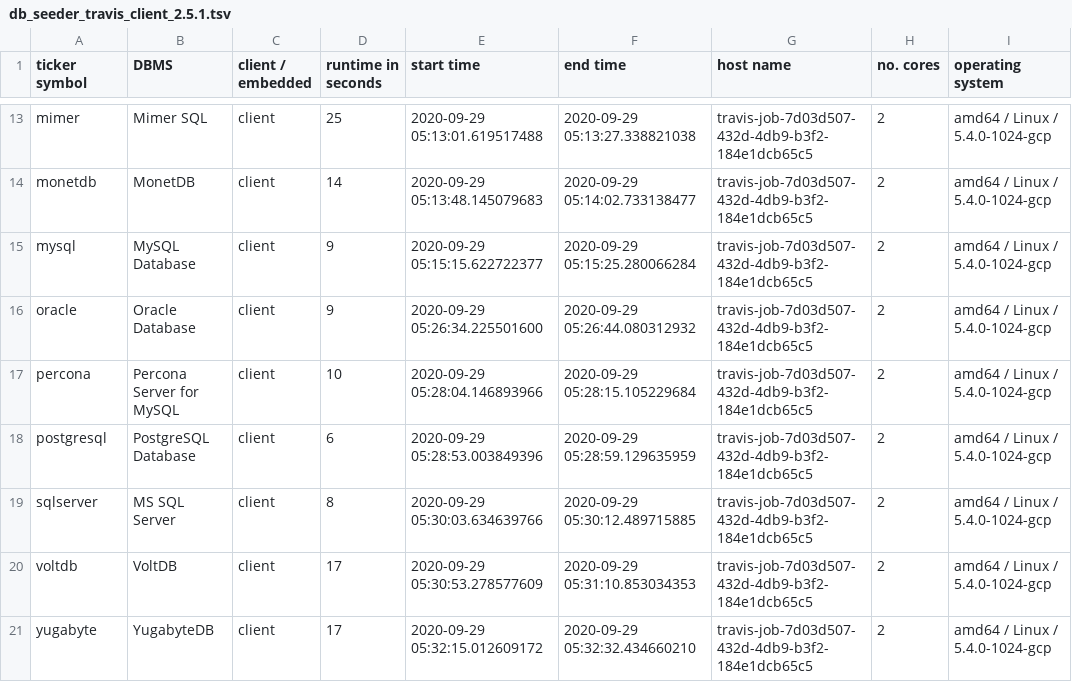
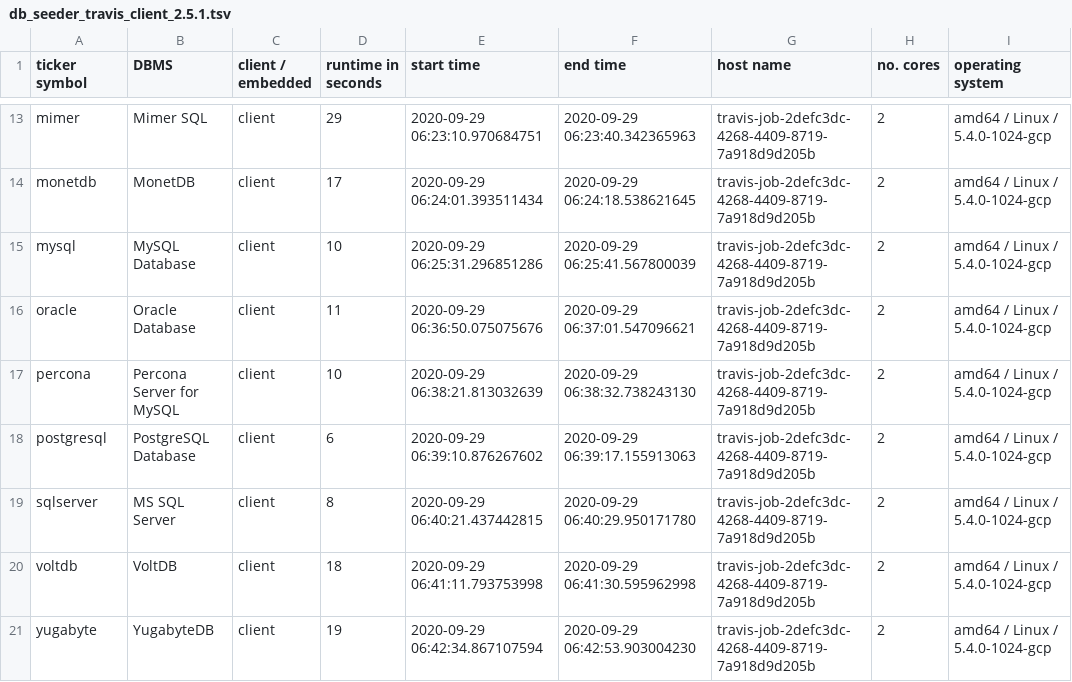
Before and after one commit to KonnexionsGmbH/db_seeder, a TSV file: resources/statistics/db_seeder_travis_client_2.5.1.tsv, drawn as a sheet; only a part is shown, gaps mark what is left out; the diff covers the shown part only; the diff names each change by its address in the sheet, - before the commit and + after, or states it on an @@ line.

Commit message:
Travis update: 29.09.2020 06:43:24 (Build 450)
[skip ci]

```diff
--- a/resources/statistics/db_seeder_travis_client_2.5.1.tsv
+++ b/resources/statistics/db_seeder_travis_client_2.5.1.tsv
-D13 (runtime in seconds): 25
+D13 (runtime in seconds): 29
-E13 (start time): 2020-09-29 05:13:01.619517488
+E13 (start time): 2020-09-29 06:23:10.970684751
-F13 (end time): 2020-09-29 05:13:27.338821038
+F13 (end time): 2020-09-29 06:23:40.342365963
-G13:G21 (host name): travis-job-7d03d507-432d-4db9-b3f2-184e1dcb65c5
+G13:G21 (host name): travis-job-2defc3dc-4268-4409-8719-7a918d9d205b
-D14 (runtime in seconds): 14
+D14 (runtime in seconds): 17
-E14 (start time): 2020-09-29 05:13:48.145079683
+E14 (start time): 2020-09-29 06:24:01.393511434
-F14 (end time): 2020-09-29 05:14:02.733138477
+F14 (end time): 2020-09-29 06:24:18.538621645
-D15 (runtime in seconds): 9
+D15 (runtime in seconds): 10
-E15 (start time): 2020-09-29 05:15:15.622722377
+E15 (start time): 2020-09-29 06:25:31.296851286
-F15 (end time): 2020-09-29 05:15:25.280066284
+F15 (end time): 2020-09-29 06:25:41.567800039
-D16 (runtime in seconds): 9
+D16 (runtime in seconds): 11
-E16 (start time): 2020-09-29 05:26:34.225501600
+E16 (start time): 2020-09-29 06:36:50.075075676
-F16 (end time): 2020-09-29 05:26:44.080312932
+F16 (end time): 2020-09-29 06:37:01.547096621
-E17 (start time): 2020-09-29 05:28:04.146893966
+E17 (start time): 2020-09-29 06:38:21.813032639
-F17 (end time): 2020-09-29 05:28:15.105229684
+F17 (end time): 2020-09-29 06:38:32.738243130
-E18 (start time): 2020-09-29 05:28:53.003849396
+E18 (start time): 2020-09-29 06:39:10.876267602
-F18 (end time): 2020-09-29 05:28:59.129635959
+F18 (end time): 2020-09-29 06:39:17.155913063
-E19 (start time): 2020-09-29 05:30:03.634639766
+E19 (start time): 2020-09-29 06:40:21.437442815
-F19 (end time): 2020-09-29 05:30:12.489715885
+F19 (end time): 2020-09-29 06:40:29.950171780
-D20 (runtime in seconds): 17
+D20 (runtime in seconds): 18
-E20 (start time): 2020-09-29 05:30:53.278577609
+E20 (start time): 2020-09-29 06:41:11.793753998
-F20 (end time): 2020-09-29 05:31:10.853034353
+F20 (end time): 2020-09-29 06:41:30.595962998
-D21 (runtime in seconds): 17
+D21 (runtime in seconds): 19
-E21 (start time): 2020-09-29 05:32:15.012609172
+E21 (start time): 2020-09-29 06:42:34.867107594
-F21 (end time): 2020-09-29 05:32:32.434660210
+F21 (end time): 2020-09-29 06:42:53.903004230
```
Also changed, not shown: 41 edited cells elsewhere in this file.
